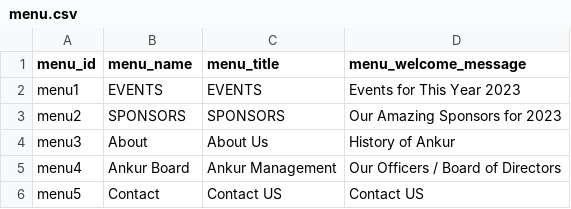
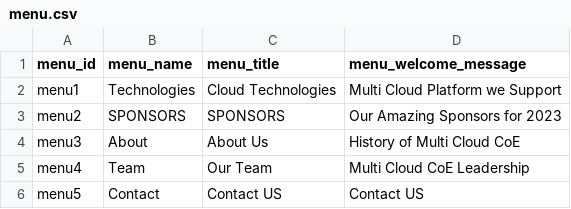
Before and after one commit to tarunchy/potluck, a CSV file: data/menu.csv, drawn as a sheet.

```diff
--- a/data/menu.csv
+++ b/data/menu.csv
@@ -1,6 +1,6 @@
 menu_id,menu_name,menu_title, menu_welcome_message
-menu1,EVENTS,EVENTS,  Events for This Year 2023
+menu1,Technologies,Cloud Technologies,  Multi Cloud Platform we Support
 menu2,SPONSORS, SPONSORS,  Our Amazing Sponsors for 2023
-menu3,About, About Us,  History of Ankur
-menu4,Ankur Board, Ankur Management,  Our Officers / Board of Directors
+menu3,About, About Us,  History of Multi Cloud CoE
+menu4,Team, Our Team,  Multi Cloud CoE Leadership
 menu5,Contact,Contact US,  Contact US
```
Also changed, not shown: data/events.csv, 1 other file.
